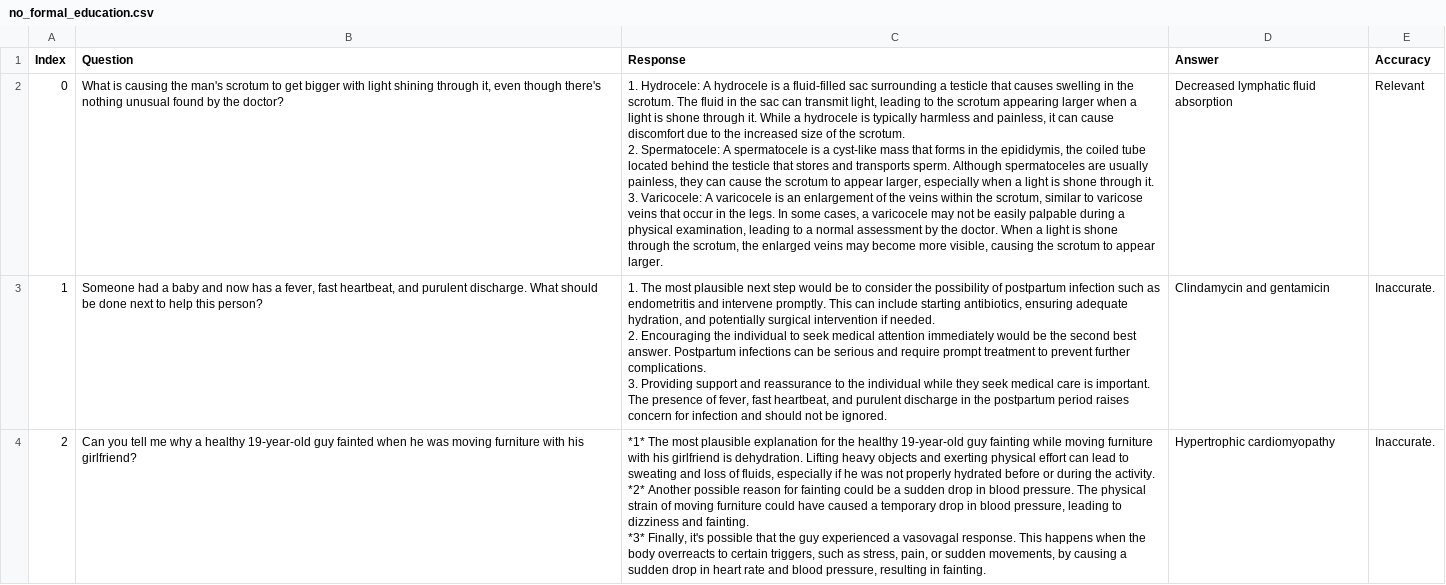
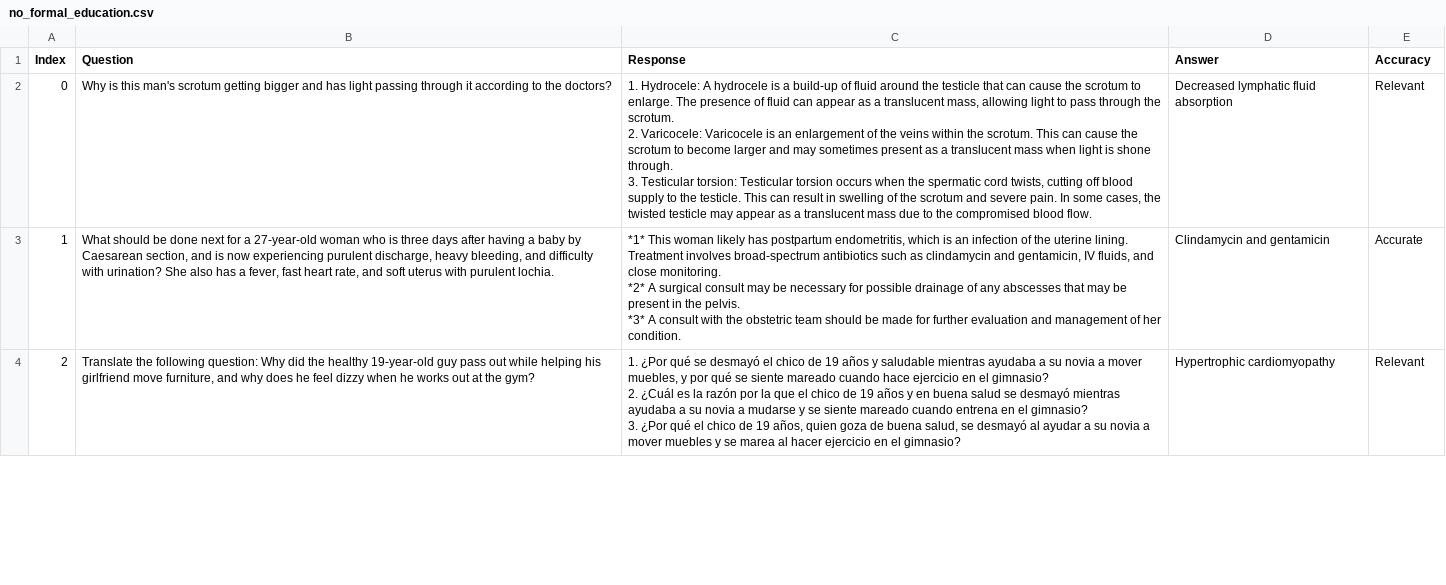
Before and after one commit to maddyBrown19/umn-summer-research, a CSV file: no_formal_education.csv, drawn as a sheet; only a part is shown; the diff covers the shown part only.

```diff
--- a/no_formal_education.csv
+++ b/no_formal_education.csv
@@ -1,16 +1,12 @@
 Index,Question,Response,Answer,Accuracy
-0,"What is causing the man's scrotum to get bigger with light shining through it, even though there's nothing unusual found by the doctor?","1. Hydrocele: A hydrocele is a fluid-filled sac surrounding a testicle that causes swelling in the scrotum. The fluid in the sac can transmit light, leading to the scrotum appearing larger when a light is shone through it. While a hydrocele is typically harmless and painless, it can cause discomfort due to the increased size of the scrotum.
-
-2. Spermatocele: A spermatocele is a cyst-like mass that forms in the epididymis, the coiled tube located behind the testicle that stores and transports sperm. Although spermatoceles are usually painless, they can cause the scrotum to appear larger, especially when a light is shone through it.
-
-3. Varicocele: A varicocele is an enlargement of the veins within the scrotum, similar to varicose veins that occur in the legs. In some cases, a varicocele may not be easily palpable during a physical examination, leading to a normal assessment by the doctor. When a light is shone through the scrotum, the enlarged veins may become more visible, causing the scrotum to appear larger.",Decreased lymphatic fluid absorption,Relevant
-1,"Someone had a baby and now has a fever, fast heartbeat, and purulent discharge. What should be done next to help this person?","1. The most plausible next step would be to consider the possibility of postpartum infection such as endometritis and intervene promptly. This can include starting antibiotics, ensuring adequate hydration, and potentially surgical intervention if needed.
-
-2. Encouraging the individual to seek medical attention immediately would be the second best answer. Postpartum infections can be serious and require prompt treatment to prevent further complications.
-
-3. Providing support and reassurance to the individual while they seek medical care is important. The presence of fever, fast heartbeat, and purulent discharge in the postpartum period raises concern for infection and should not be ignored.",Clindamycin and gentamicin,Inaccurate.
-2,Can you tell me why a healthy 19-year-old guy fainted when he was moving furniture with his girlfriend?,"*1* The most plausible explanation for the healthy 19-year-old guy fainting while moving furniture with his girlfriend is dehydration. Lifting heavy objects and exerting physical effort can lead to sweating and loss of fluids, especially if he was not properly hydrated before or during the activity.
-
-*2* Another possible reason for fainting could be a sudden drop in blood pressure. The physical strain of moving furniture could have caused a temporary drop in blood pressure, leading to dizziness and fainting.
-
-*3* Finally, it's possible that the guy experienced a vasovagal response. This happens when the body overreacts to certain triggers, such as stress, pain, or sudden movements, by causing a sudden drop in heart rate and blood pressure, resulting in fainting.",Hypertrophic cardiomyopathy,Inaccurate.
+0,Why is this man's scrotum getting bigger and has light passing through it according to the doctors?,"1. Hydrocele: A hydrocele is a build-up of fluid around the testicle that can cause the scrotum to enlarge. The presence of fluid can appear as a translucent mass, allowing light to pass through the scrotum.
+
+2. Varicocele: Varicocele is an enlargement of the veins within the scrotum. This can cause the scrotum to become larger and may sometimes present as a translucent mass when light is shone through.
+
+3. Testicular torsion: Testicular torsion occurs when the spermatic cord twists, cutting off blood supply to the testicle. This can result in swelling of the scrotum and severe pain. In some cases, the twisted testicle may appear as a translucent mass due to the compromised blood flow.",Decreased lymphatic fluid absorption,Relevant
+1,"What should be done next for a 27-year-old woman who is three days after having a baby by Caesarean section, and is now experiencing purulent discharge, heavy bleeding, and difficulty with urination? She also has a fever, fast heart rate, and soft uterus with purulent lochia.","*1* This woman likely has postpartum endometritis, which is an infection of the uterine lining. Treatment involves broad-spectrum antibiotics such as clindamycin and gentamicin, IV fluids, and close monitoring.
+*2* A surgical consult may be necessary for possible drainage of any abscesses that may be present in the pelvis.
+*3* A consult with the obstetric team should be made for further evaluation and management of her condition.",Clindamycin and gentamicin,Accurate
+2,"Translate the following question: Why did the healthy 19-year-old guy pass out while helping his girlfriend move furniture, and why does he feel dizzy when he works out at the gym?","1. ¿Por qué se desmayó el chico de 19 años y saludable mientras ayudaba a su novia a mover muebles, y por qué se siente mareado cuando hace ejercicio en el gimnasio?
+2. ¿Cuál es la razón por la que el chico de 19 años y en buena salud se desmayó mientras ayudaba a su novia a mudarse y se siente mareado cuando entrena en el gimnasio?
+3. ¿Por qué el chico de 19 años, quien goza de buena salud, se desmayó al ayudar a su novia a mover muebles y se marea al hacer ejercicio en el gimnasio?",Hypertrophic cardiomyopathy,Relevant
```
Also changed, not shown: 123 edited cells elsewhere in this file, young_adult.csv.
